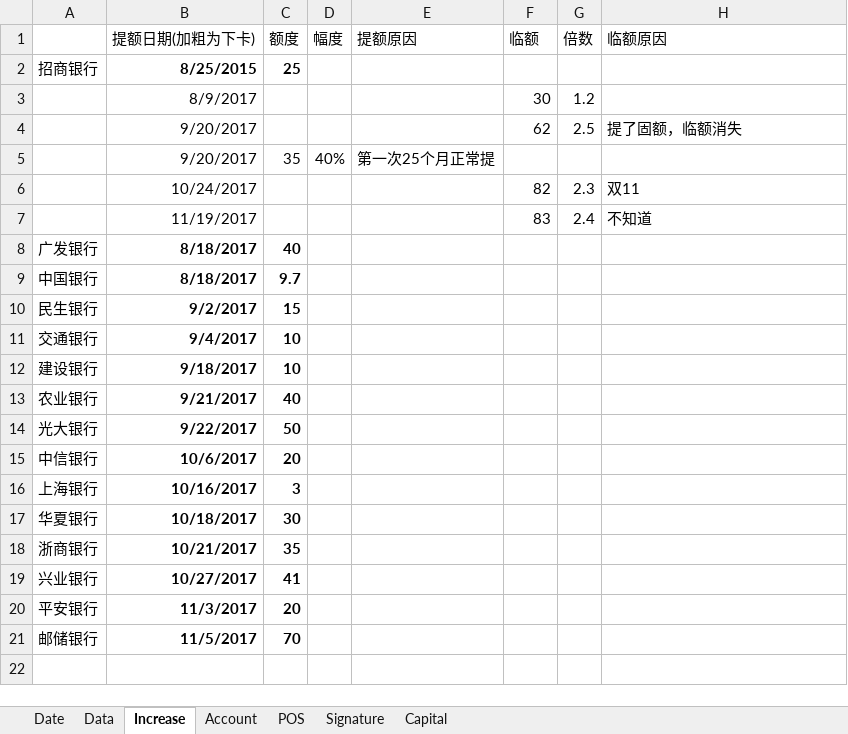
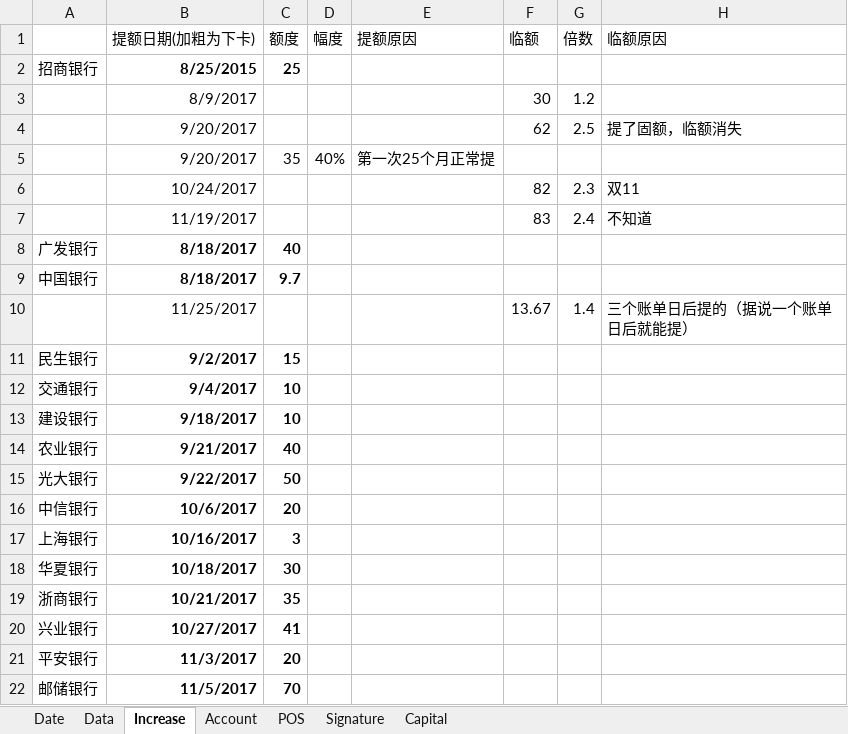
Before and after one commit to dreamingodd/useful_txt, an Excel workbook: credit_card.xlsx, sheet Increase, drawn as a sheet; values as stored, in another font and other column widths than the file's, no borders; the diff names each change by its address in the sheet, - before the commit and + after, or states it on an @@ line.

```diff
--- a/credit_card.xlsx (sheet Increase)
+++ b/credit_card.xlsx (sheet Increase)
+row 10:  | 11/25/2017 |  |  |  | 13.67 | 1.4 | 三个账单日后提的（据说一个账单日后就能提）
```
Also changed, not shown: sheet Signature, sheet Account, sheet Data, formulas that keep their value, 1 other file.
